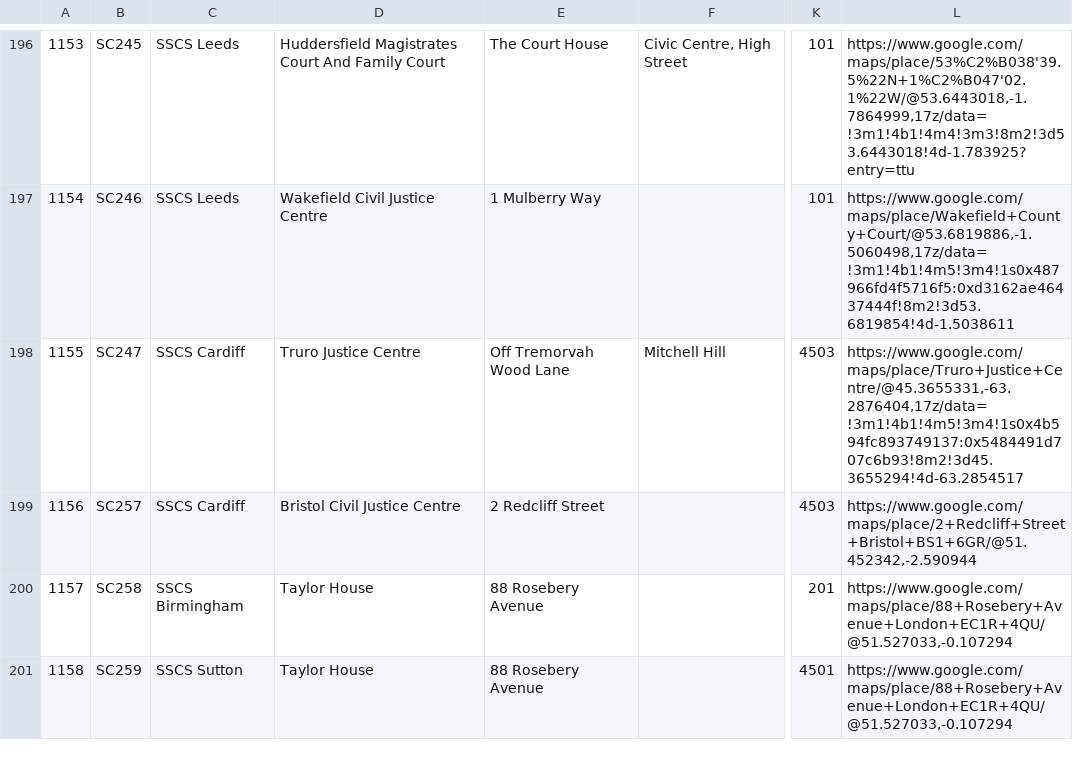
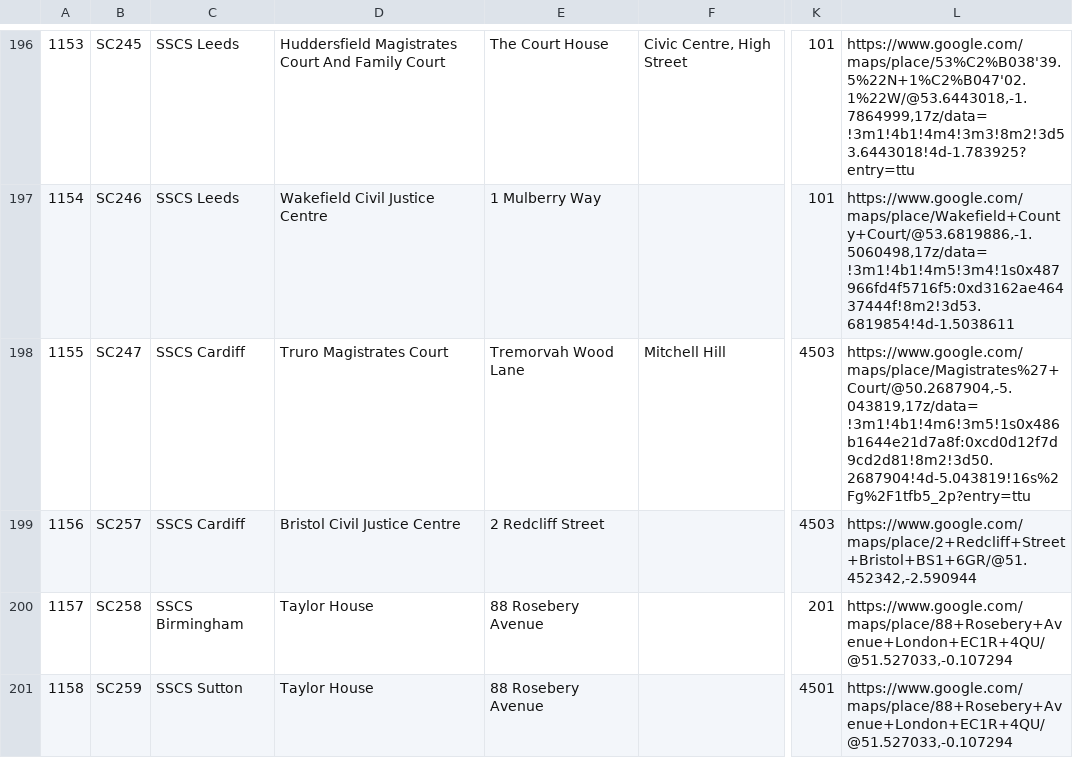
Before and after one commit to hmcts/sscs-common, a CSV file: src/main/resources/reference-data/sscs-venues.csv, drawn as a sheet; only a part is shown, gaps mark what is left out; the diff names each change by its address in the sheet, - before the commit and + after, or states it on an @@ line.

Commit message:
SSCSCI-2578 | update Google maps link for Truro magistrates court

```diff
--- a/src/main/resources/reference-data/sscs-venues.csv
+++ b/src/main/resources/reference-data/sscs-venues.csv
-D198: Truro Justice Centre
+D198: Truro Magistrates Court
-E198: Off Tremorvah Wood Lane
+E198: Tremorvah Wood Lane
-L198: https://www.google.com/maps/place/Truro+Justice+Centre/@45.3655331,-63.2876404,17z/data=!3m1!4b1!4m5!3m4!1s0x4b594fc893749137:0x5484491d707c6b93!8m2!3d45.3655294!4d-63.2854517
+L198: https://www.google.com/maps/place/Magistrates%27+Court/@50.2687904,-5.043819,17z/data=!3m1!4b1!4m6!3m5!1s0x486b1644e21d7a8f:0xcd0d12f7d9cd2d81!8m2!3d50.2687904!4d-5.043819!16s%2Fg%2F1tfb5_2p?entry=ttu
```
